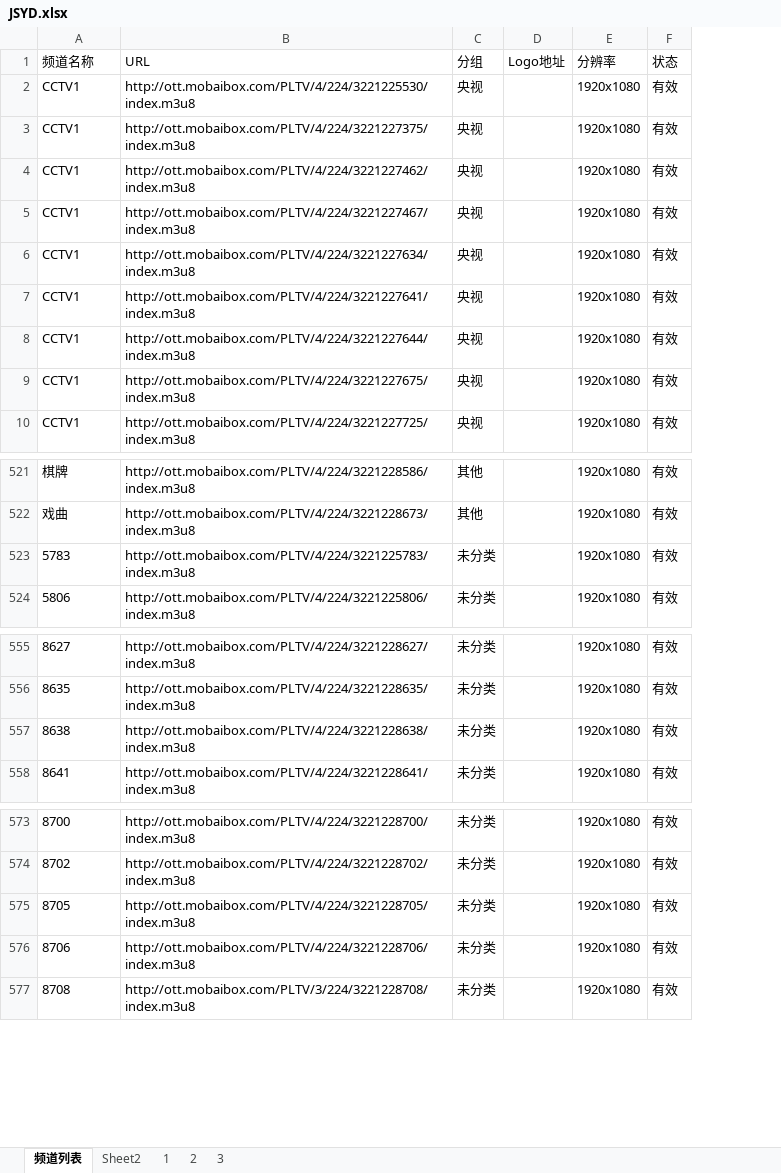
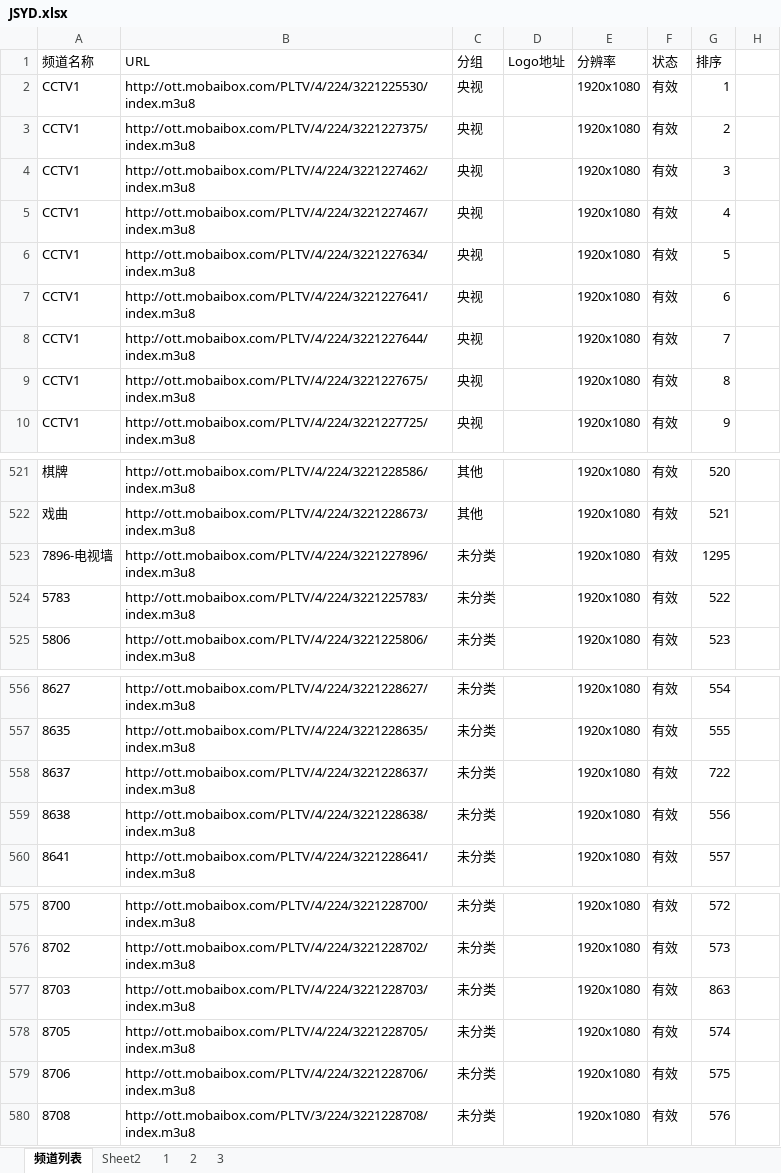
Before and after one commit to jizhujian/zb, an Excel workbook: JSYD.xlsx, sheet 频道列表, drawn as a sheet; only a part is shown, gaps mark what is left out; values as stored, in another font and other column widths than the file's, no borders; conditional formats not drawn; the diff covers the shown part only; the diff names each change by its address in the sheet, - before the commit and + after, or states it on an @@ line.

```diff
--- a/JSYD.xlsx (sheet 频道列表)
+++ b/JSYD.xlsx (sheet 频道列表)
+column G (排序), rows 2-10: 1 | 2 | 3 | 4 | 5 | 6 | 7 | 8 | 9; rows 521-522: 520 | 521; rows 524-525: 522 | 523; rows 556-557: 554 | 555; rows 559-560: 556 | 557; rows 575-576: 572 | 573; rows 578-580: 574 | 575 | 576
+column H, empty
+row 523: 7896-电视墙 | http://ott.mobaibox.com/PLTV/4/224/3221227896/index.m3u8 | 未分类 |  | 1920x1080 | 有效 | 1295
+row 558: 8637 | http://ott.mobaibox.com/PLTV/4/224/3221228637/index.m3u8 | 未分类 |  | 1920x1080 | 有效 | 722
+row 577: 8703 | http://ott.mobaibox.com/PLTV/4/224/3221228703/index.m3u8 | 未分类 |  | 1920x1080 | 有效 | 863
```
Also changed, not shown: 57 added rows elsewhere in this sheet, 4 other files.
